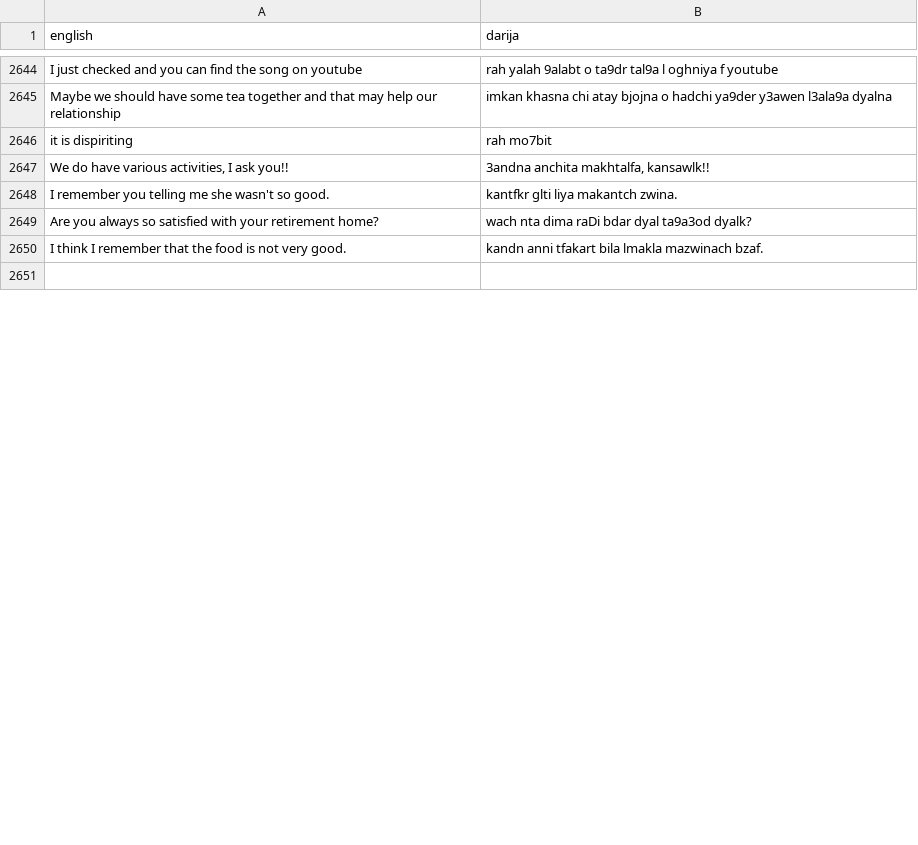
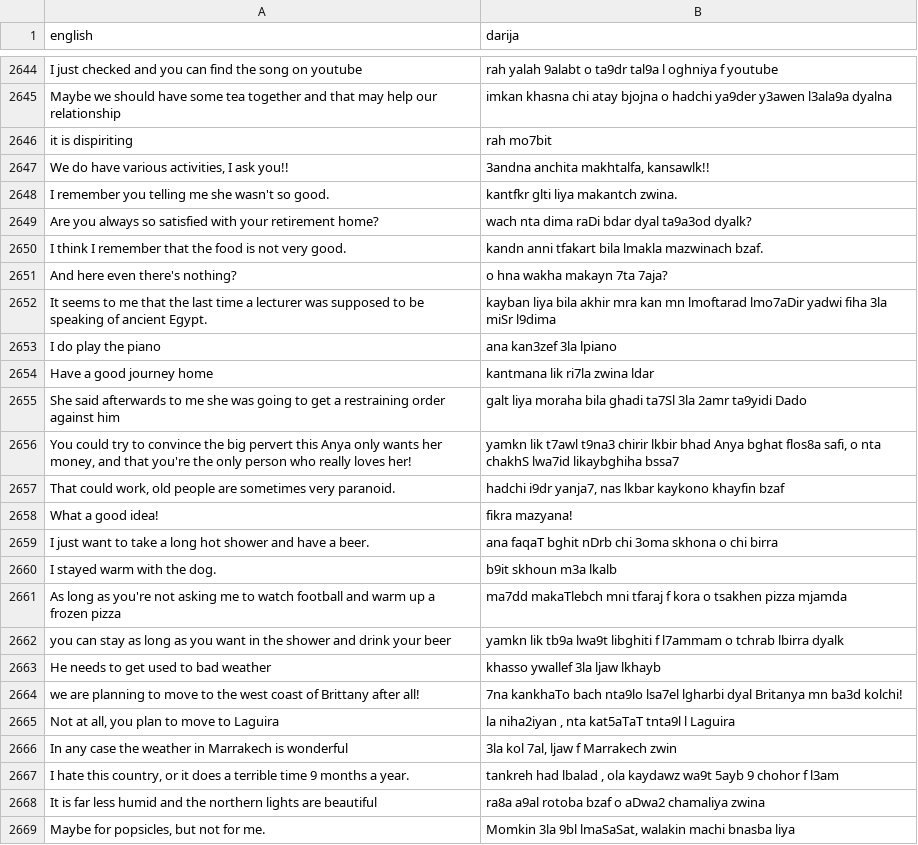
Before and after one commit to darija-open-dataset/dataset, a CSV file: sentences.csv, drawn as a sheet; only a part is shown, gaps mark what is left out; the shorter side is filled out with more unchanged rows; the diff covers the shown part only; the diff names each change by its address in the sheet, - before the commit and + after, or states it on an @@ line.

Commit message:
Update sentences.csv

```diff
--- a/sentences.csv
+++ b/sentences.csv
+row 2651: And here even there's nothing? | o hna wakha makayn 7ta 7aja?
+row 2652: It seems to me that the last time a lecturer was supposed to be speaking of ancient Egypt. | kayban liya bila akhir mra kan mn lmoftarad lmo7aDir yadwi fiha 3la miSr l9dima
+row 2653: I do play the piano | ana kan3zef 3la lpiano
+row 2654: Have a good journey home | kantmana lik ri7la zwina ldar
+row 2655: She said afterwards to me she was going to get a restraining order against him | galt liya moraha bila ghadi ta7Sl 3la 2amr ta9yidi Dado
+row 2656: You could try to convince the big pervert this Anya only wants her money, and that you're the only person who really loves her! | yamkn lik t7awl t9na3 chirir lkbir bhad Anya bghat flos8a safi, o nta chakhS lwa7id likaybghiha bssa7
+row 2657: That could work, old people are sometimes very paranoid. | hadchi i9dr yanja7, nas lkbar kaykono khayfin bzaf
+row 2658: What a good idea! | fikra mazyana!
+row 2659: I just want to take a long hot shower and have a beer. | ana faqaT bghit nDrb chi 3oma skhona o chi birra
+row 2660: I stayed warm with the dog. | b9it skhoun m3a lkalb
+row 2661: As long as you're not asking me to watch football and warm up a frozen pizza | ma7dd makaTlebch mni tfaraj f kora o tsakhen pizza mjamda
+row 2662: you can stay as long as you want in the shower and drink your beer | yamkn lik tb9a lwa9t libghiti f l7ammam o tchrab lbirra dyalk
+row 2663: He needs to get used to bad weather | khasso ywallef 3la ljaw lkhayb
+row 2664: we are planning to move to the west coast of Brittany after all! | 7na kankhaTo bach nta9lo lsa7el lgharbi dyal Britanya mn ba3d kolchi!
+row 2665: Not at all, you plan to move to Laguira | la niha2iyan , nta kat5aTaT tnta9l l Laguira
+row 2666: In any case the weather in Marrakech is wonderful | 3la kol 7al, ljaw f Marrakech zwin
+row 2667: I hate this country, or it does a terrible time 9 months a year. | tankreh had lbalad , ola kaydawz wa9t 5ayb 9 chohor f l3am
+row 2668: It is far less humid and the northern lights are beautiful | ra8a a9al rotoba bzaf o aDwa2 chamaliya zwina
+row 2669: Maybe for popsicles, but not for me. | Momkin 3la 9bl lmaSaSat, walakin machi bnasba liya
```
Also changed, not shown: 30 added rows, 48 removed rows and 1 moved row elsewhere in this file.
